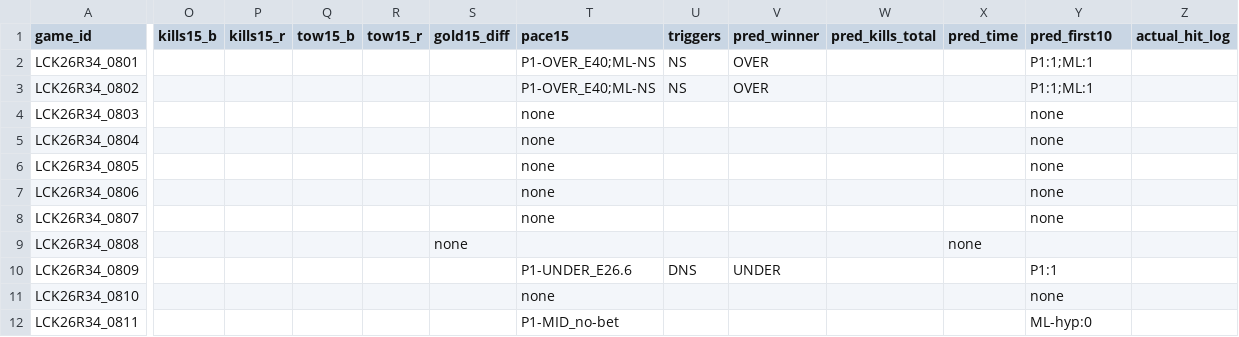
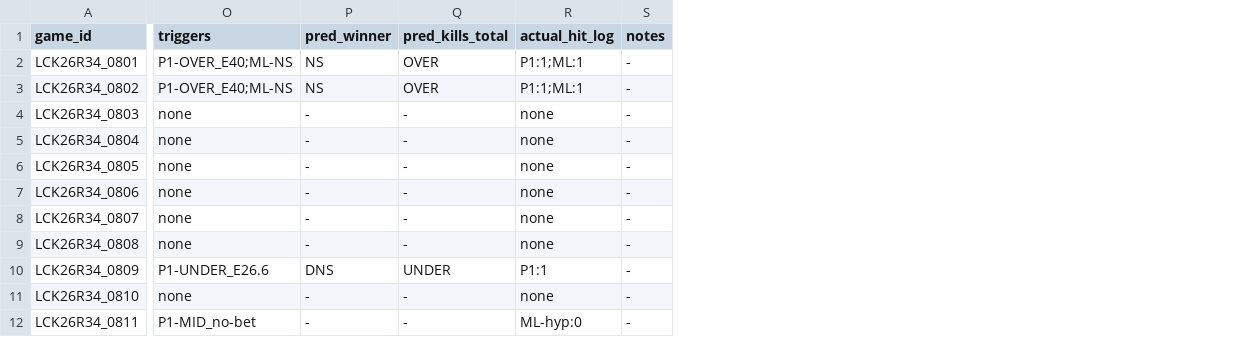
Before and after one commit to Awwworf/lol-betting-lab, a CSV file: backtest.csv, drawn as a sheet; only a part is shown, gaps mark what is left out; removed rows and columns are numbered as before the commit, all else as after; the diff covers the shown part only; the diff names each change by its address in the sheet, - before the commit and + after, or states it on an @@ line.

Commit message:
Update backtest.csv

```diff
--- a/backtest.csv
+++ b/backtest.csv
-column O (kills15_b), empty
-column P (kills15_r), empty
-column Q (tow15_b), empty
-column R (tow15_r), empty
-column S (gold15_diff), row 9: none
-column U (triggers), rows 2-10: NS | NS |  |  |  |  |  |  | DNS
-column X (pred_time), row 9: none
-column Z (actual_hit_log), empty
+column S (notes), rows 2-12: all -
-O1: pace15
+O1: triggers
-R1: pred_first10
+R1: actual_hit_log
-P2:P3 (pred_winner): OVER
+P2:P3 (pred_winner): NS
-Q2:Q3 (pred_kills_total): (empty)
+Q2:Q3 (pred_kills_total): OVER
-P4:P9 (pred_winner): (empty)
+P4:P9 (pred_winner): -
-Q4:Q9 (pred_kills_total): (empty)
+Q4:Q9 (pred_kills_total): -
-O9 (triggers): (empty)
+O9 (triggers): none
-R9 (actual_hit_log): (empty)
+R9 (actual_hit_log): none
-P10 (pred_winner): UNDER
+P10 (pred_winner): DNS
-Q10 (pred_kills_total): (empty)
+Q10 (pred_kills_total): UNDER
-P11:P12 (pred_winner): (empty)
+P11:P12 (pred_winner): -
-Q11:Q12 (pred_kills_total): (empty)
+Q11:Q12 (pred_kills_total): -
```
Also changed, not shown: 6 edited cells elsewhere in this file.
